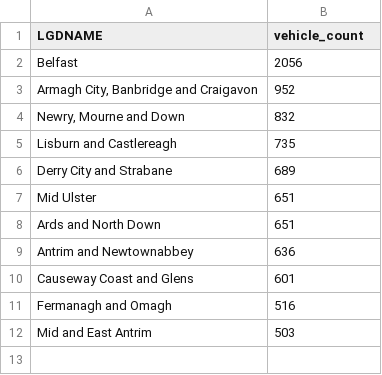
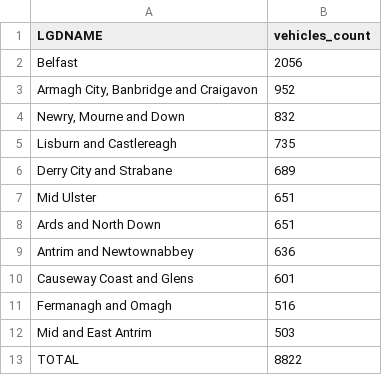
Before and after one commit to MartinCervenka00/ni-traffic-collision-analysis, a CSV file: outputs/vehicles_by_district.csv, drawn as a sheet.

Commit message:
Adding total number row at the end of each csv.
Creating function for saving total numbers of collisions, casualties and vehicles to the new line in each .csv

```diff
--- a/outputs/vehicles_by_district.csv
+++ b/outputs/vehicles_by_district.csv
@@ -1,2 +1,2 @@
-LGDNAME,vehicle_count
+LGDNAME,vehicles_count
 Belfast,2056
@@ -12 +12,2 @@ Fermanagh and Omagh,516
 Mid and East Antrim,503
+TOTAL,8822
```
Also changed, not shown: 1 other file.
